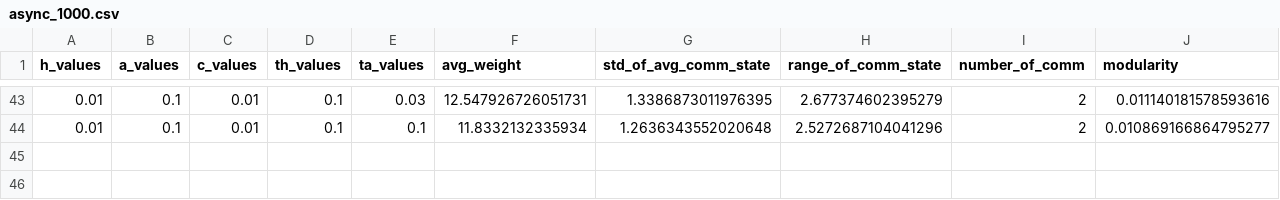
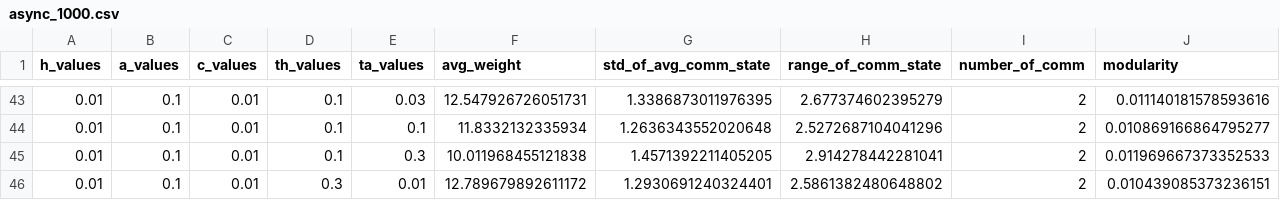
Before and after one commit to nisa-bayraktar/Opinion-Dynamics, a CSV file: async_1000.csv, drawn as a sheet; only a part is shown, gaps mark what is left out.

```diff
--- a/async_1000.csv
+++ b/async_1000.csv
@@ -44 +44,3 @@ h_values,a_values,c_values,th_values,ta_values,avg_weight,std_of_avg_comm_state,
 0.01,0.1,0.01,0.1,0.1,11.8332132335934,1.2636343552020648,2.5272687104041296,2,0.010869166864795277
+0.01,0.1,0.01,0.1,0.3,10.011968455121838,1.4571392211405205,2.914278442281041,2,0.011969667373352533
+0.01,0.1,0.01,0.3,0.01,12.789679892611172,1.2930691240324401,2.5861382480648802,2,0.010439085373236151
```
Also changed, not shown: 4 other files.
